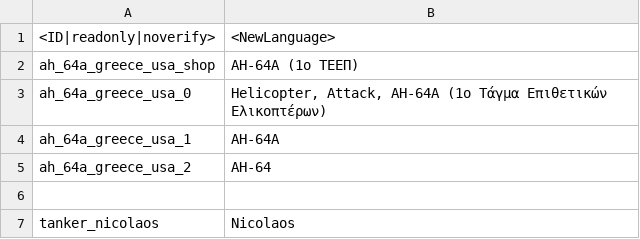
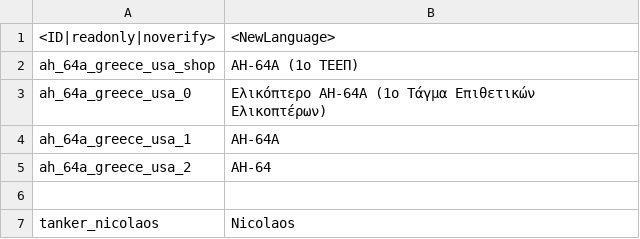
Before and after one commit to kleinerPanzer/WT-Custom-Localization, a CSV file: MOD_units_greece.csv, drawn as a sheet.

```diff
--- a/MOD_units_greece.csv
+++ b/MOD_units_greece.csv
@@ -2,3 +2,3 @@
 ah_64a_greece_usa_shop;AH-64A (1o ΤΕΕΠ)
-ah_64a_greece_usa_0;Helicopter, Attack, AH-64A (1ο Τάγμα Επιθετικών Ελικοπτέρων)
+ah_64a_greece_usa_0;Ελικόπτερο AH-64A (1ο Τάγμα Επιθετικών Ελικοπτέρων)
 ah_64a_greece_usa_1;AH-64A
```
Also changed, not shown: MOD_units_austria.csv, MOD_units_hungary_hpr_mnhpr.csv, 4 other files.
